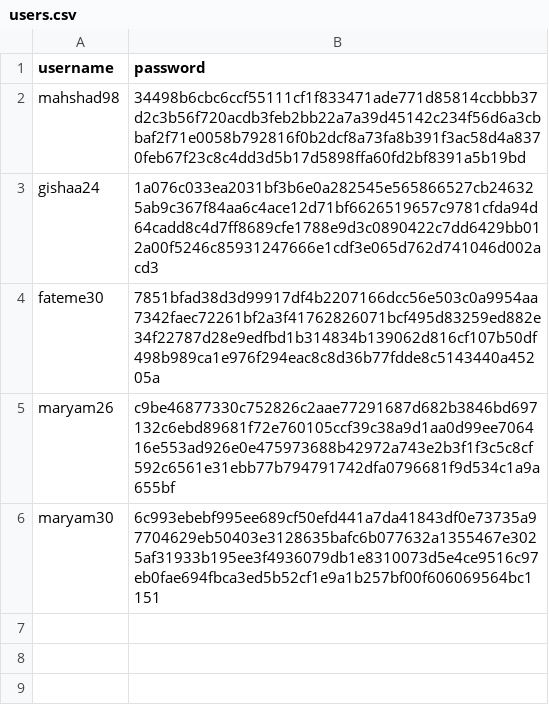
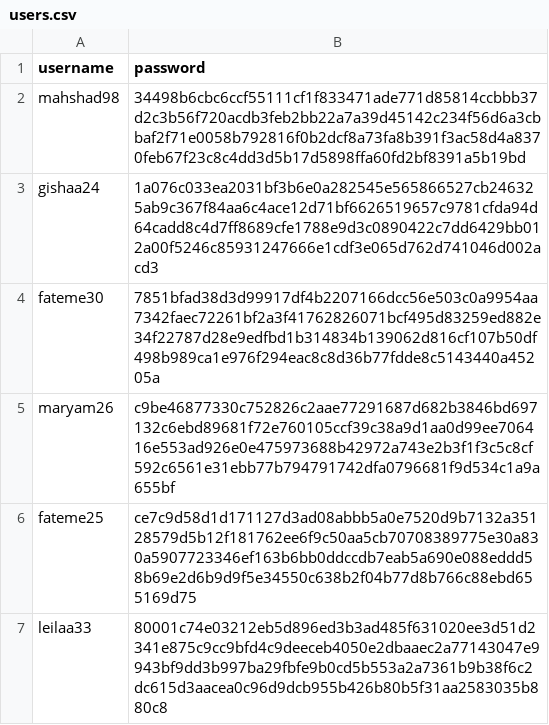
Before and after one commit to MahshadAzizi/Messenger, a CSV file: Data/users.csv, drawn as a sheet; removed rows and columns are numbered as before the commit, all else as after; the diff names each change by its address in the sheet, - before the commit and + after, or states it on an @@ line.

```diff
--- a/Data/users.csv
+++ b/Data/users.csv
-row 6: maryam30 | 6c993ebebf995ee689cf50efd441a7da41843df0e73735a97704629eb50403e3128635bafc6b077632a1355467e3025af31933b195ee3f4936079db1e8310073d5e4ce9516c97eb0fae694fbca3ed5b52cf1e9a1b257bf00f606069564bc1151
+row 6: fateme25 | ce7c9d58d1d171127d3ad08abbb5a0e7520d9b7132a35128579d5b12f181762ee6f9c50aa5cb70708389775e30a830a5907723346ef163b6bb0ddccdb7eab5a690e088eddd58b69e2d6b9d9f5e34550c638b2f04b77d8b766c88ebd655169d75
+row 7: leilaa33 | 80001c74e03212eb5d896ed3b3ad485f631020ee3d51d2341e875c9cc9bfd4c9deeceb4050e2dbaaec2a77143047e9943bf9dd3b997ba29fbfe9b0cd5b553a2a7361b9b38f6c2dc615d3aacea0c96d9dcb955b426b80b5f31aa2583035b880c8
```
Also changed, not shown: 5 other files.
